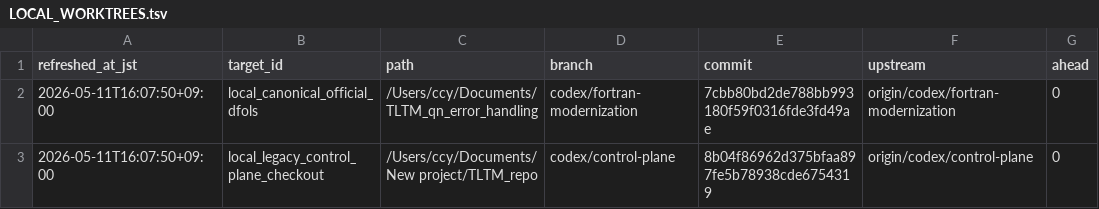
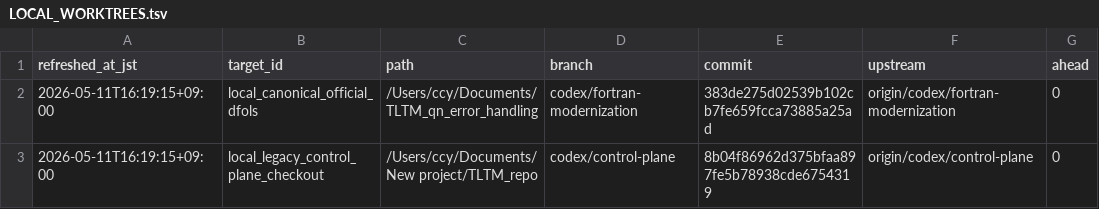
Before and after one commit to C-Y-Chou/generalized-thimble-hmc, a TSV file: codex/state/LOCAL_WORKTREES.tsv, drawn as a sheet; only a part is shown; the diff names each change by its address in the sheet, - before the commit and + after, or states it on an @@ line.

```diff
--- a/codex/state/LOCAL_WORKTREES.tsv
+++ b/codex/state/LOCAL_WORKTREES.tsv
-A2:A3 (refreshed_at_jst): 2026-05-11T16:07:50+09:00
+A2:A3 (refreshed_at_jst): 2026-05-11T16:19:15+09:00
-E2 (commit): 7cbb80bd2de788bb993180f59f0316fde3fd49ae
+E2 (commit): 383de275d02539b102cb7fe659fcca73885a25ad
```
Also changed, not shown: codex/state/JOBS.tsv, codex/state/WORKTREES.tsv, 2 other files.
